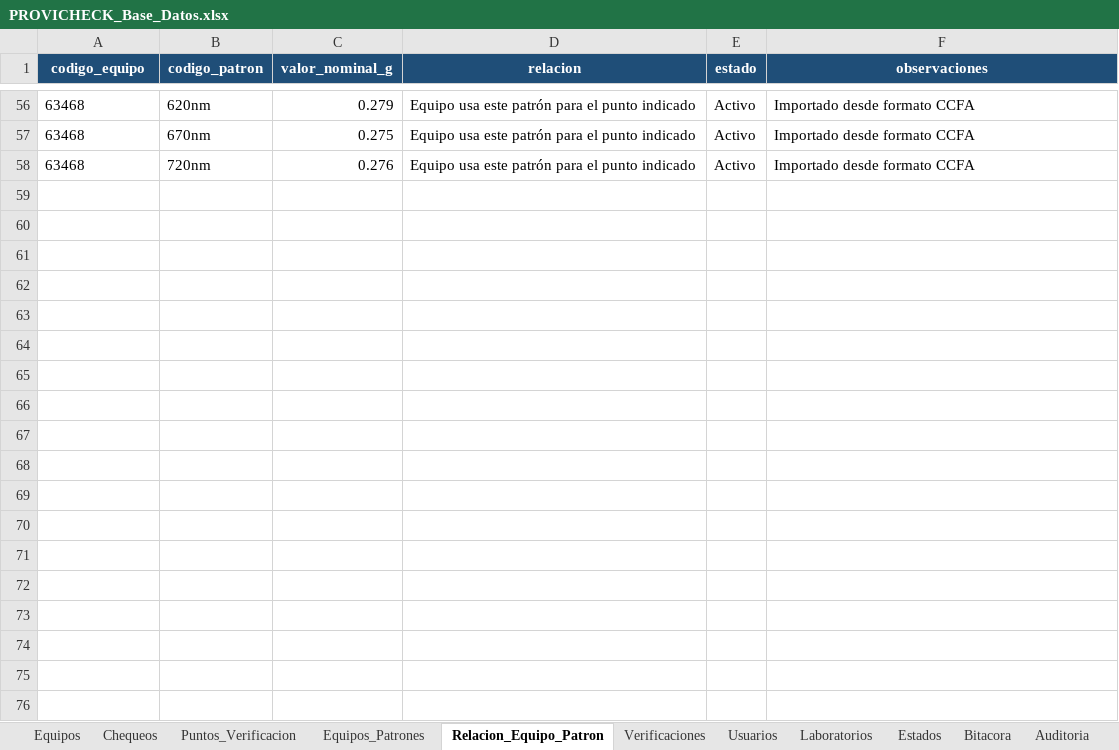
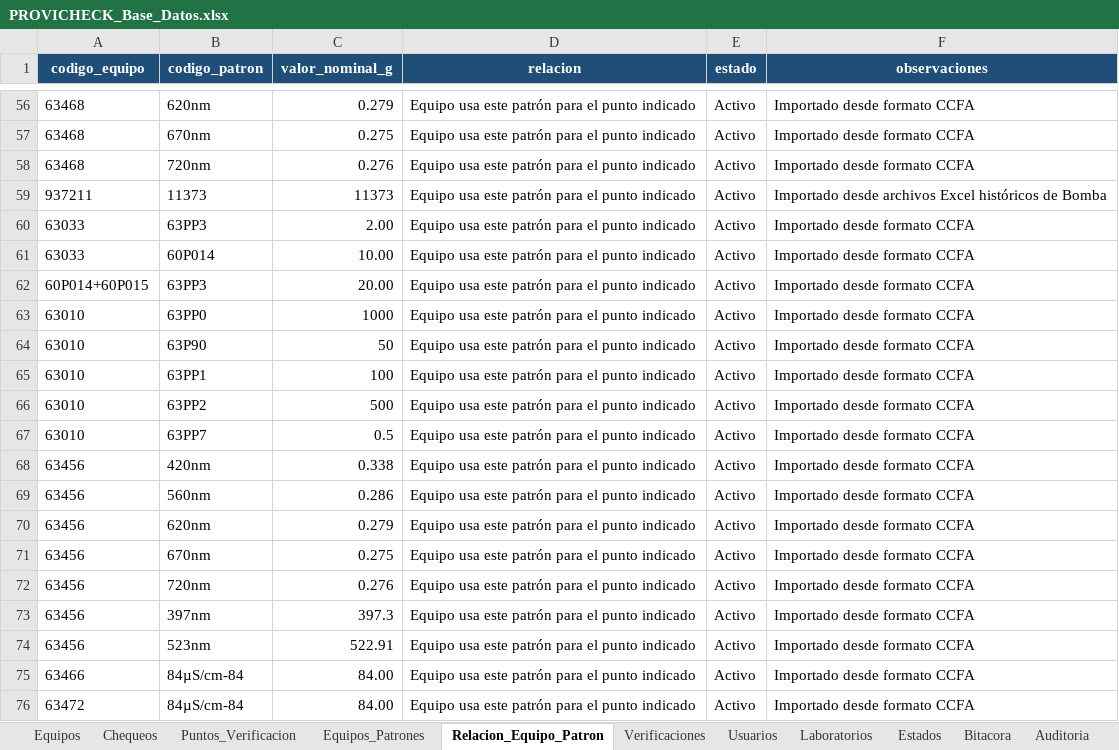
Before and after one commit to dfreyes0210/PROVICHECK-Enterprise, an Excel workbook: data/PROVICHECK_Base_Datos.xlsx, sheet Relacion_Equipo_Patron, drawn as a sheet; only a part is shown, gaps mark what is left out; values as stored, in another font and other column widths than the file's, no borders; table styles not drawn; the diff names each change by its address in the sheet, - before the commit and + after, or states it on an @@ line.

```diff
--- a/data/PROVICHECK_Base_Datos.xlsx (sheet Relacion_Equipo_Patron)
+++ b/data/PROVICHECK_Base_Datos.xlsx (sheet Relacion_Equipo_Patron)
+row 59: 937211 | 11373 | 11373 | Equipo usa este patrón para el punto indicado | Activo | Importado desde archivos Excel históricos de Bomba
+row 60: 63033 | 63PP3 | 2.00 | Equipo usa este patrón para el punto indicado | Activo | Importado desde formato CCFA
+row 61: 63033 | 60P014 | 10.00 | Equipo usa este patrón para el punto indicado | Activo | Importado desde formato CCFA
+row 62: 60P014+60P015 | 63PP3 | 20.00 | Equipo usa este patrón para el punto indicado | Activo | Importado desde formato CCFA
+row 63: 63010 | 63PP0 | 1000 | Equipo usa este patrón para el punto indicado | Activo | Importado desde formato CCFA
+row 64: 63010 | 63P90 | 50 | Equipo usa este patrón para el punto indicado | Activo | Importado desde formato CCFA
+row 65: 63010 | 63PP1 | 100 | Equipo usa este patrón para el punto indicado | Activo | Importado desde formato CCFA
+row 66: 63010 | 63PP2 | 500 | Equipo usa este patrón para el punto indicado | Activo | Importado desde formato CCFA
+row 67: 63010 | 63PP7 | 0.5 | Equipo usa este patrón para el punto indicado | Activo | Importado desde formato CCFA
+row 68: 63456 | 420nm | 0.338 | Equipo usa este patrón para el punto indicado | Activo | Importado desde formato CCFA
+row 69: 63456 | 560nm | 0.286 | Equipo usa este patrón para el punto indicado | Activo | Importado desde formato CCFA
+row 70: 63456 | 620nm | 0.279 | Equipo usa este patrón para el punto indicado | Activo | Importado desde formato CCFA
+row 71: 63456 | 670nm | 0.275 | Equipo usa este patrón para el punto indicado | Activo | Importado desde formato CCFA
+row 72: 63456 | 720nm | 0.276 | Equipo usa este patrón para el punto indicado | Activo | Importado desde formato CCFA
+row 73: 63456 | 397nm | 397.3 | Equipo usa este patrón para el punto indicado | Activo | Importado desde formato CCFA
+row 74: 63456 | 523nm | 522.91 | Equipo usa este patrón para el punto indicado | Activo | Importado desde formato CCFA
+row 75: 63466 | 84µS/cm-84 | 84.00 | Equipo usa este patrón para el punto indicado | Activo | Importado desde formato CCFA
+row 76: 63472 | 84µS/cm-84 | 84.00 | Equipo usa este patrón para el punto indicado | Activo | Importado desde formato CCFA
```
Also changed, not shown: sheet Puntos_Verificacion, sheet Equipos, sheet Equipos_Patrones, sheet Usuarios.
